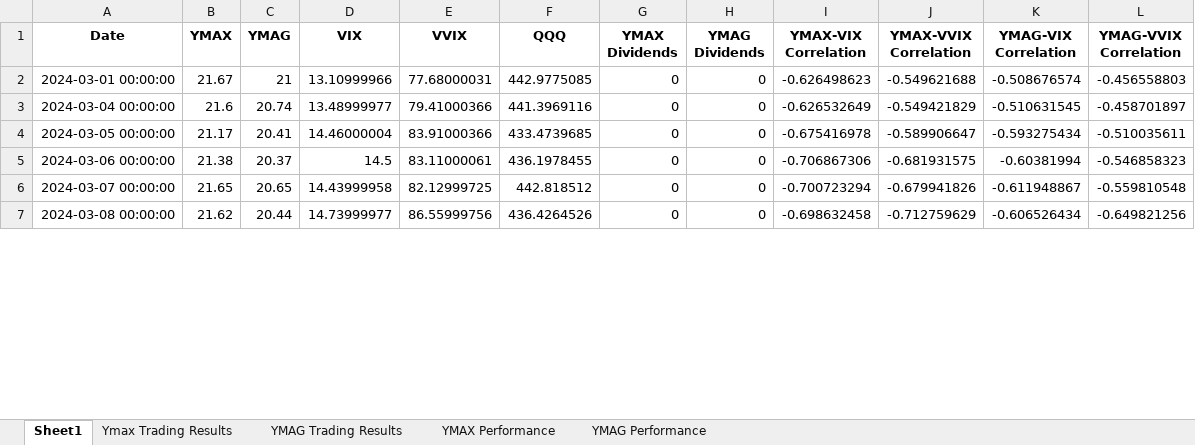
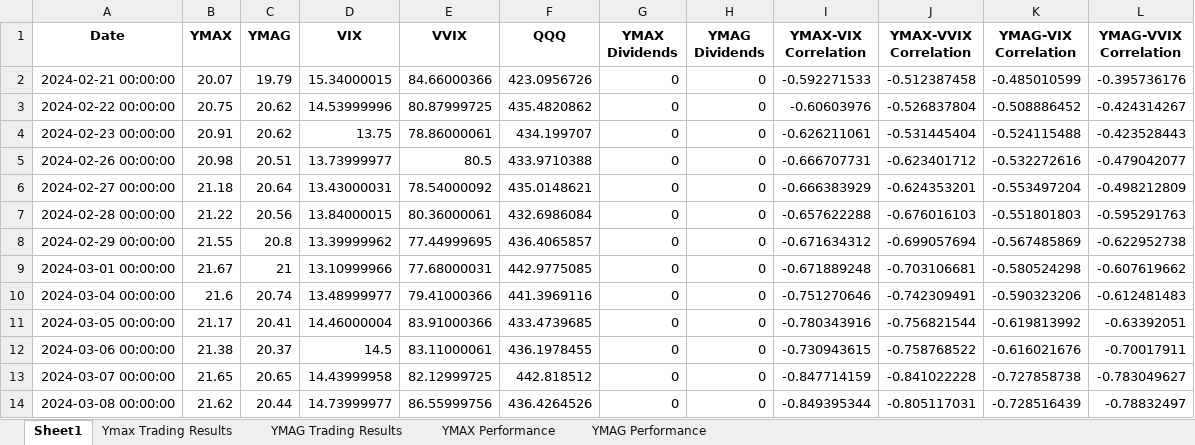
Before and after one commit to BensonMunene/Ratios-Strategy-App, an Excel workbook: Data/Prices_and_stats_df.xlsx, sheet Sheet1, drawn as a sheet; only a part is shown; values as stored, in another font and other column widths than the file's, no borders; addresses are those after the commit; the diff covers the shown part only; the diff names each change by its address in the sheet, - before the commit and + after, or states it on an @@ line.

```diff
--- a/Data/Prices_and_stats_df.xlsx (sheet Sheet1)
+++ b/Data/Prices_and_stats_df.xlsx (sheet Sheet1)
+row 2: 2024-02-21 00:00:00 | 20.07 | 19.79 | 15.34000015 | 84.66000366 | 423.0956726 | 0 | 0 | -0.592271533 | -0.512387458 | -0.485010599 | -0.395736176
+row 3: 2024-02-22 00:00:00 | 20.75 | 20.62 | 14.53999996 | 80.87999725 | 435.4820862 | 0 | 0 | -0.60603976 | -0.526837804 | -0.508886452 | -0.424314267
+row 4: 2024-02-23 00:00:00 | 20.91 | 20.62 | 13.75 | 78.86000061 | 434.199707 | 0 | 0 | -0.626211061 | -0.531445404 | -0.524115488 | -0.423528443
+row 5: 2024-02-26 00:00:00 | 20.98 | 20.51 | 13.73999977 | 80.5 | 433.9710388 | 0 | 0 | -0.666707731 | -0.623401712 | -0.532272616 | -0.479042077
+row 6: 2024-02-27 00:00:00 | 21.18 | 20.64 | 13.43000031 | 78.54000092 | 435.0148621 | 0 | 0 | -0.666383929 | -0.624353201 | -0.553497204 | -0.498212809
+row 7: 2024-02-28 00:00:00 | 21.22 | 20.56 | 13.84000015 | 80.36000061 | 432.6986084 | 0 | 0 | -0.657622288 | -0.676016103 | -0.551801803 | -0.595291763
+row 8: 2024-02-29 00:00:00 | 21.55 | 20.8 | 13.39999962 | 77.44999695 | 436.4065857 | 0 | 0 | -0.671634312 | -0.699057694 | -0.567485869 | -0.622952738
-I9 (YMAX-VIX Correlation): -0.626498623
+I9 (YMAX-VIX Correlation): -0.671889248
-J9 (YMAX-VVIX Correlation): -0.549621688
+J9 (YMAX-VVIX Correlation): -0.703106681
-K9 (YMAG-VIX Correlation): -0.508676574
+K9 (YMAG-VIX Correlation): -0.580524298
-L9 (YMAG-VVIX Correlation): -0.456558803
+L9 (YMAG-VVIX Correlation): -0.607619662
-I10 (YMAX-VIX Correlation): -0.626532649
+I10 (YMAX-VIX Correlation): -0.751270646
-J10 (YMAX-VVIX Correlation): -0.549421829
+J10 (YMAX-VVIX Correlation): -0.742309491
-K10 (YMAG-VIX Correlation): -0.510631545
+K10 (YMAG-VIX Correlation): -0.590323206
-L10 (YMAG-VVIX Correlation): -0.458701897
+L10 (YMAG-VVIX Correlation): -0.612481483
-I11 (YMAX-VIX Correlation): -0.675416978
+I11 (YMAX-VIX Correlation): -0.780343916
-J11 (YMAX-VVIX Correlation): -0.589906647
+J11 (YMAX-VVIX Correlation): -0.756821544
-K11 (YMAG-VIX Correlation): -0.593275434
+K11 (YMAG-VIX Correlation): -0.619813992
-L11 (YMAG-VVIX Correlation): -0.510035611
+L11 (YMAG-VVIX Correlation): -0.63392051
-I12 (YMAX-VIX Correlation): -0.706867306
+I12 (YMAX-VIX Correlation): -0.730943615
-J12 (YMAX-VVIX Correlation): -0.681931575
+J12 (YMAX-VVIX Correlation): -0.758768522
-K12 (YMAG-VIX Correlation): -0.60381994
+K12 (YMAG-VIX Correlation): -0.616021676
-L12 (YMAG-VVIX Correlation): -0.546858323
+L12 (YMAG-VVIX Correlation): -0.70017911
-I13 (YMAX-VIX Correlation): -0.700723294
+I13 (YMAX-VIX Correlation): -0.847714159
-J13 (YMAX-VVIX Correlation): -0.679941826
+J13 (YMAX-VVIX Correlation): -0.841022228
-K13 (YMAG-VIX Correlation): -0.611948867
+K13 (YMAG-VIX Correlation): -0.727858738
-L13 (YMAG-VVIX Correlation): -0.559810548
+L13 (YMAG-VVIX Correlation): -0.783049627
-I14 (YMAX-VIX Correlation): -0.698632458
+I14 (YMAX-VIX Correlation): -0.849395344
-J14 (YMAX-VVIX Correlation): -0.712759629
+J14 (YMAX-VVIX Correlation): -0.805117031
-K14 (YMAG-VIX Correlation): -0.606526434
+K14 (YMAG-VIX Correlation): -0.728516439
-L14 (YMAG-VVIX Correlation): -0.649821256
+L14 (YMAG-VVIX Correlation): -0.78832497
```
Also changed, not shown: 888 edited cells elsewhere in this sheet, sheet YMAG Trading Results, sheet Ymax Trading Results, sheet YMAX Performance, sheet YMAG Performance, 3 other files.
